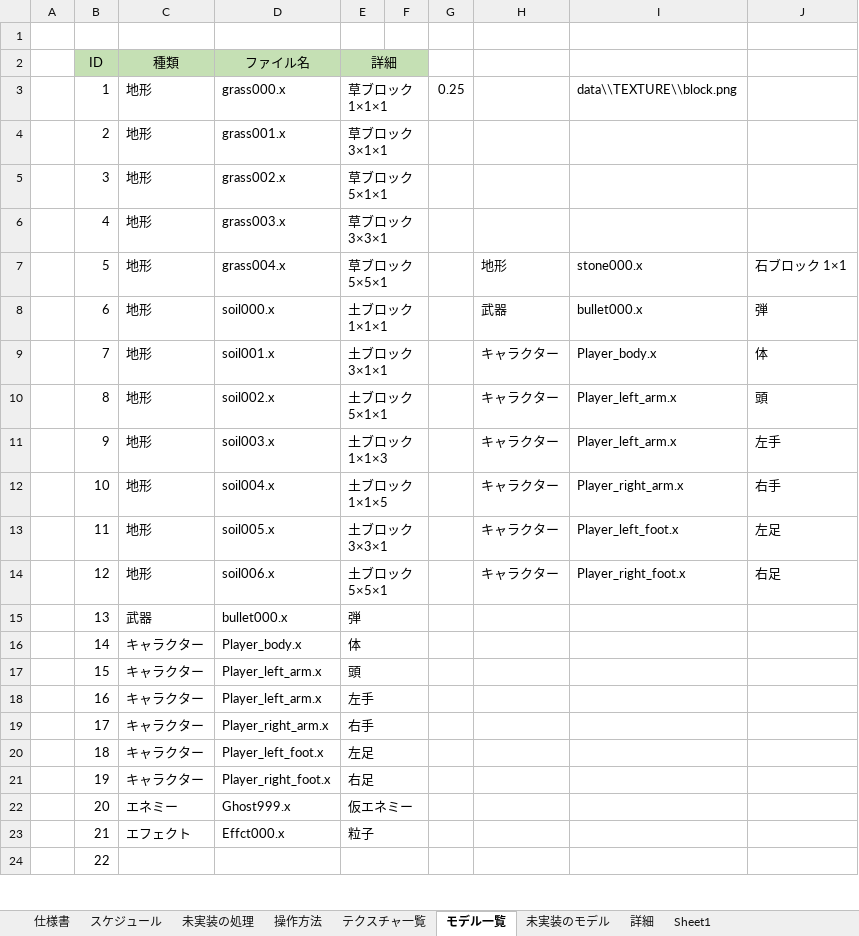
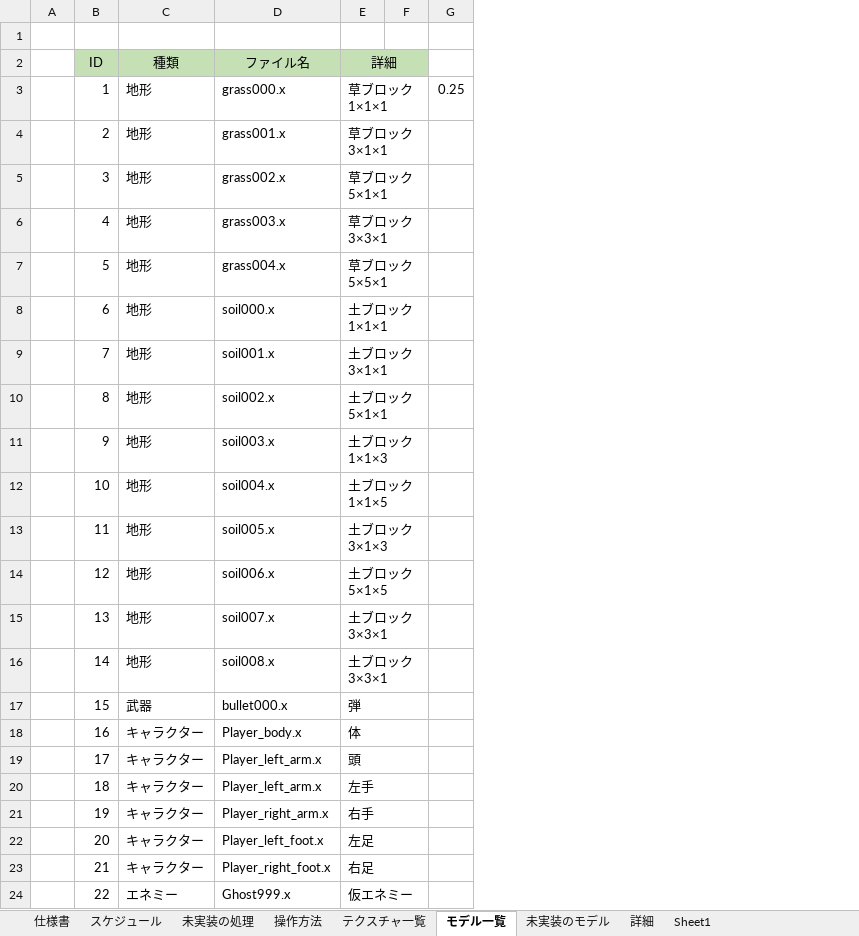
Before and after one commit to keisuke0211/pixel, an Excel workbook: data/ゲームデータ.xlsx, sheet モデル一覧, drawn as a sheet; only a part is shown; values as stored, in another font and other column widths than the file's, no borders; conditional formats not drawn; the diff covers the shown part only; the diff names each change by its address in the sheet, - before the commit and + after, or states it on an @@ line.

```diff
--- a/data/ゲームデータ.xlsx (sheet モデル一覧)
+++ b/data/ゲームデータ.xlsx (sheet モデル一覧)
-column H, rows 7-14: 地形 | 武器 | キャラクター | キャラクター | キャラクター | キャラクター | キャラクター | キャラクター
-column I, rows 3-14: data\\TEXTURE\\block.png |  |  |  | stone000.x | bullet000.x | Player_body.x | Player_left_arm.x | Player_left_arm.x | Player_right_arm.x | Player_left_foot.x | Player_right_foot.x
-column J, rows 7-14: 石ブロック 1×1 | 弾 | 体 | 頭 | 左手 | 右手 | 左足 | 右足
-E13 (詳細): 土ブロック 3×3×1
+E13 (詳細): 土ブロック 3×1×3
-E14 (詳細): 土ブロック 5×5×1
+E14 (詳細): 土ブロック 5×1×5
-C15 (種類): 武器
+C15 (種類): 地形
-D15 (ファイル名): bullet000.x
+D15 (ファイル名): soil007.x
-E15 (詳細): 弾
+E15 (詳細): 土ブロック 3×3×1
-C16 (種類): キャラクター
+C16 (種類): 地形
-D16 (ファイル名): Player_body.x
+D16 (ファイル名): soil008.x
-E16 (詳細): 体
+E16 (詳細): 土ブロック 3×3×1
-C17 (種類): キャラクター
+C17 (種類): 武器
-D17 (ファイル名): Player_left_arm.x
+D17 (ファイル名): bullet000.x
-E17 (詳細): 頭
+E17 (詳細): 弾
-D18 (ファイル名): Player_left_arm.x
+D18 (ファイル名): Player_body.x
-E18 (詳細): 左手
+E18 (詳細): 体
-D19 (ファイル名): Player_right_arm.x
+D19 (ファイル名): Player_left_arm.x
-E19 (詳細): 右手
+E19 (詳細): 頭
-D20 (ファイル名): Player_left_foot.x
+D20 (ファイル名): Player_left_arm.x
-E20 (詳細): 左足
+E20 (詳細): 左手
-D21 (ファイル名): Player_right_foot.x
+D21 (ファイル名): Player_right_arm.x
-E21 (詳細): 右足
+E21 (詳細): 右手
-C22 (種類): エネミー
+C22 (種類): キャラクター
-D22 (ファイル名): Ghost999.x
+D22 (ファイル名): Player_left_foot.x
-E22 (詳細): 仮エネミー
+E22 (詳細): 左足
-C23 (種類): エフェクト
+C23 (種類): キャラクター
-D23 (ファイル名): Effct000.x
+D23 (ファイル名): Player_right_foot.x
-E23 (詳細): 粒子
+E23 (詳細): 右足
-C24 (種類): (empty)
+C24 (種類): エネミー
-D24 (ファイル名): (empty)
+D24 (ファイル名): Ghost999.x
-E24 (詳細): (empty)
+E24 (詳細): 仮エネミー
```
Also changed, not shown: 3 edited cells elsewhere in this sheet, 8 other files.
